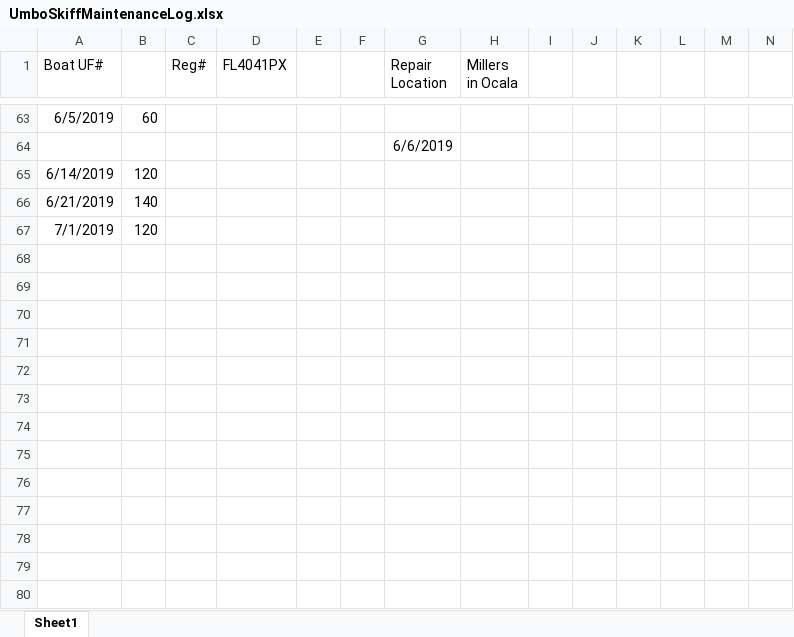
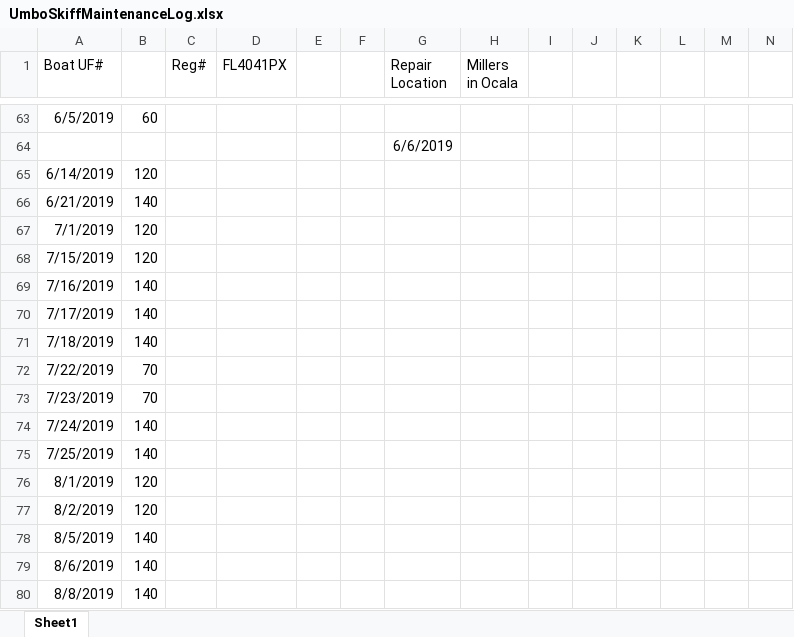
Before and after one commit to sbeck1/Beck_LC_R, an Excel workbook: misc/boat_logs/UmboSkiffMaintenanceLog.xlsx, sheet Sheet1, drawn as a sheet; only a part is shown, gaps mark what is left out; values as stored, in another font and other column widths than the file's, no borders; rows hold the shown columns only; the diff names each change by its address in the sheet, - before the commit and + after, or states it on an @@ line.

```diff
--- a/misc/boat_logs/UmboSkiffMaintenanceLog.xlsx (sheet Sheet1)
+++ b/misc/boat_logs/UmboSkiffMaintenanceLog.xlsx (sheet Sheet1)
+row 68: 7/15/2019 | 120
+row 69: 7/16/2019 | 140
+row 70: 7/17/2019 | 140
+row 71: 7/18/2019 | 140
+row 72: 7/22/2019 | 70
+row 73: 7/23/2019 | 70
+row 74: 7/24/2019 | 140
+row 75: 7/25/2019 | 140
+row 76: 8/1/2019 | 120
+row 77: 8/2/2019 | 120
+row 78: 8/5/2019 | 140
+row 79: 8/6/2019 | 140
+row 80: 8/8/2019 | 140
```
Also changed, not shown: misc/boat_logs/LevitatorAirboatMaintenanceLog.xlsx, misc/boat_logs/PhlipsBoatMaintenanceLog.xlsx, 2 other files.
